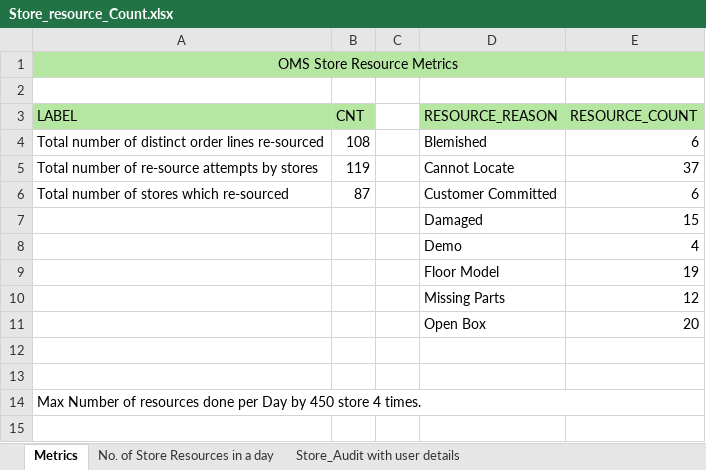
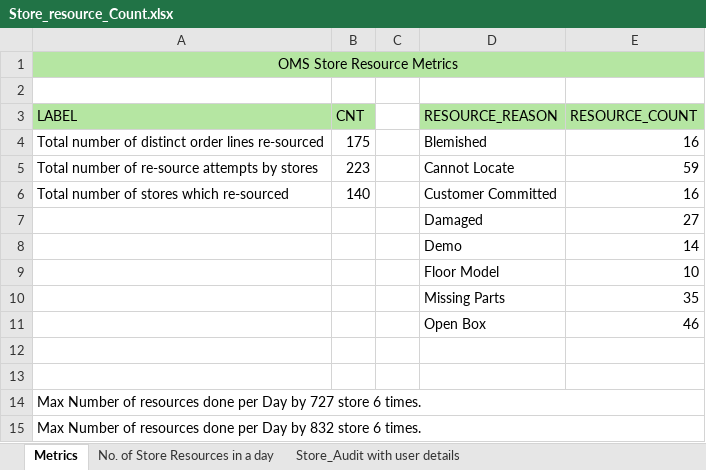
Before and after one commit to Rahees9983/devops-batch1, an Excel workbook: Store_resource_Count.xlsx, sheet Metrics, drawn as a sheet; values as stored, in another font and other column widths than the file's, no borders; the diff names each change by its address in the sheet, - before the commit and + after, or states it on an @@ line.

```diff
--- a/Store_resource_Count.xlsx (sheet Metrics)
+++ b/Store_resource_Count.xlsx (sheet Metrics)
-B4 (CNT): 108
+B4 (CNT): 175
-E4 (RESOURCE_COUNT): 6
+E4 (RESOURCE_COUNT): 16
-B5 (CNT): 119
+B5 (CNT): 223
-E5 (RESOURCE_COUNT): 37
+E5 (RESOURCE_COUNT): 59
-B6 (CNT): 87
+B6 (CNT): 140
-E6 (RESOURCE_COUNT): 6
+E6 (RESOURCE_COUNT): 16
-E7 (RESOURCE_COUNT): 15
+E7 (RESOURCE_COUNT): 27
-E8 (RESOURCE_COUNT): 4
+E8 (RESOURCE_COUNT): 14
-E9 (RESOURCE_COUNT): 19
+E9 (RESOURCE_COUNT): 10
-E10 (RESOURCE_COUNT): 12
+E10 (RESOURCE_COUNT): 35
-E11 (RESOURCE_COUNT): 20
+E11 (RESOURCE_COUNT): 46
-A14 (LABEL): …Day by 450 store 4 times.
+A14 (LABEL): …Day by 727 store 6 times.
+row 15: Max Number of resources done per Day by 832 store 6 times.
```
Also changed, not shown: sheet Store_Audit with user details, sheet No. of Store Resources in a day, 1 other file.
